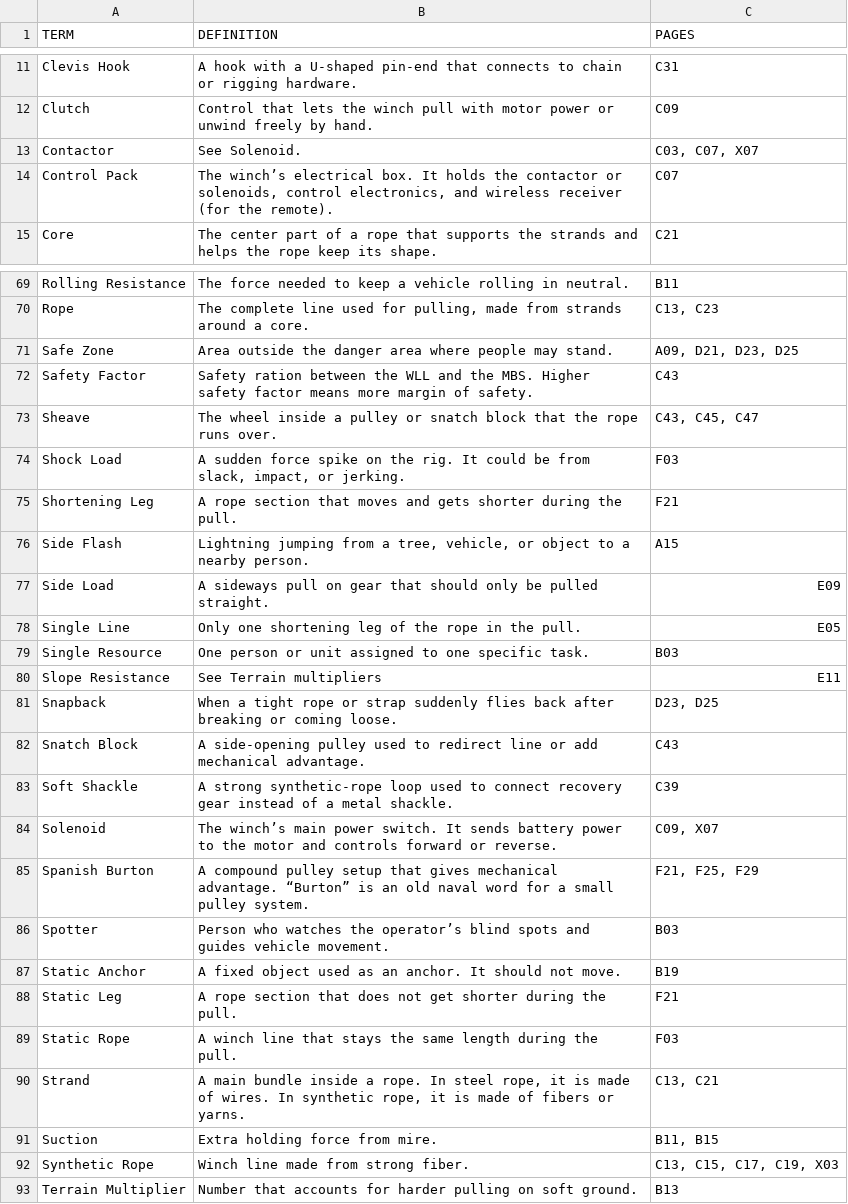
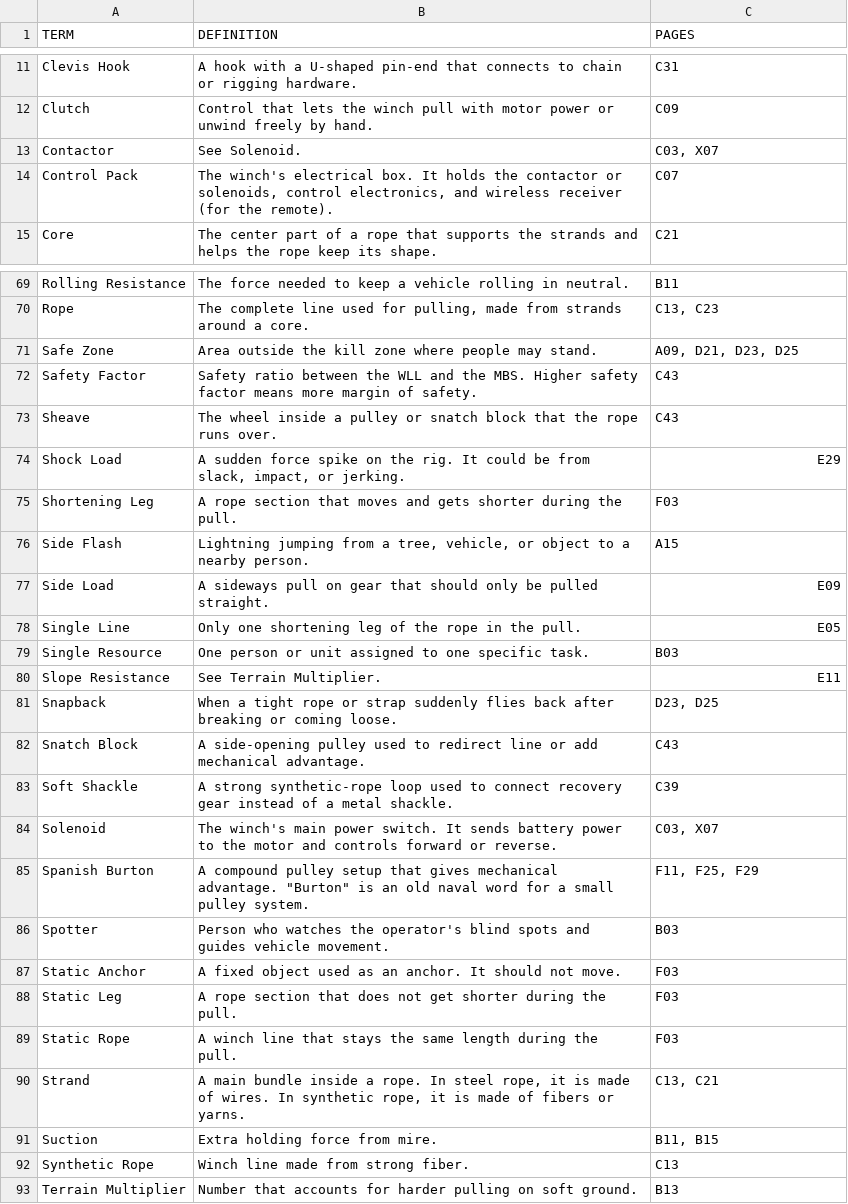
Before and after one commit to zeisys-amadhavan/glovebox-reference-manual, a CSV file: Glossary.csv, drawn as a sheet; only a part is shown, gaps mark what is left out; the diff covers the shown part only.

Commit message:
Add files via upload

```diff
--- a/Glossary.csv
+++ b/Glossary.csv
@@ -12,4 +12,4 @@ Clevis Hook,A hook with a U-shaped pin-end that connects to chain or rigging har
 Clutch,Control that lets the winch pull with motor power or unwind freely by hand.,C09
-Contactor,See Solenoid.,"C03, C07, X07"
-Control Pack,"The winch’s electrical box. It holds the contactor or solenoids, control electronics, and wireless receiver (for the remote).",C07
+Contactor,See Solenoid.,"C03, X07"
+Control Pack,"The winch's electrical box. It holds the contactor or solenoids, control electronics, and wireless receiver (for the remote).",C07
 Core,The center part of a rope that supports the strands and helps the rope keep its shape.,C21
@@ -70,7 +70,7 @@ Rolling Resistance,The force needed to keep a vehicle rolling in neutral.,B11
 Rope,"The complete line used for pulling, made from strands around a core.","C13, C23"
-Safe Zone,Area outside the danger area where people may stand.,"A09, D21, D23, D25"
-Safety Factor,Safety ration between the WLL and the MBS. Higher safety factor means more margin of safety.,C43
-Sheave,The wheel inside a pulley or snatch block that the rope runs over.,"C43, C45, C47"
-Shock Load,"A sudden force spike on the rig. It could be from slack, impact, or jerking.",F03
-Shortening Leg,A rope section that moves and gets shorter during the pull.,F21
+Safe Zone,Area outside the kill zone where people may stand.,"A09, D21, D23, D25"
+Safety Factor,Safety ratio between the WLL and the MBS. Higher safety factor means more margin of safety.,C43
+Sheave,The wheel inside a pulley or snatch block that the rope runs over.,C43
+Shock Load,"A sudden force spike on the rig. It could be from slack, impact, or jerking.",E29
+Shortening Leg,A rope section that moves and gets shorter during the pull.,F03
 Side Flash,"Lightning jumping from a tree, vehicle, or object to a nearby person.",A15
@@ -79,3 +79,3 @@ Single Line,Only one shortening leg of the rope in the pull.,E05
 Single Resource,One person or unit assigned to one specific task.,B03
-Slope Resistance,See Terrain multipliers,E11
+Slope Resistance,See Terrain Multiplier.,E11
 Snapback,When a tight rope or strap suddenly flies back after breaking or coming loose.,"D23, D25"
@@ -83,7 +83,7 @@ Snatch Block,A side-opening pulley used to redirect line or add mechanical advan
 Soft Shackle,A strong synthetic-rope loop used to connect recovery gear instead of a metal shackle.,C39
-Solenoid,The winch’s main power switch. It sends battery power to the motor and controls forward or reverse.,"C09, X07"
-Spanish Burton,A compound pulley setup that gives mechanical advantage. “Burton” is an old naval word for a small pulley system.,"F21, F25, F29"
-Spotter,Person who watches the operator’s blind spots and guides vehicle movement.,B03
-Static Anchor,A fixed object used as an anchor. It should not move.,B19
-Static Leg,A rope section that does not get shorter during the pull.,F21
+Solenoid,The winch's main power switch. It sends battery power to the motor and controls forward or reverse.,"C03, X07"
+Spanish Burton,A compound pulley setup that gives mechanical advantage. "Burton" is an old naval word for a small pulley system.,"F11, F25, F29"
+Spotter,Person who watches the operator's blind spots and guides vehicle movement.,B03
+Static Anchor,A fixed object used as an anchor. It should not move.,F03
+Static Leg,A rope section that does not get shorter during the pull.,F03
 Static Rope,A winch line that stays the same length during the pull.,F03
@@ -91,3 +91,3 @@ Strand,"A main bundle inside a rope. In steel rope, it is made of wires. In synt
 Suction,Extra holding force from mire.,"B11, B15"
-Synthetic Rope,Winch line made from strong fiber.,"C13, C15, C17, C19, X03"
+Synthetic Rope,Winch line made from strong fiber.,C13
 Terrain Multiplier,Number that accounts for harder pulling on soft ground.,B13
```
Also changed, not shown: 7 edited cells elsewhere in this file.
